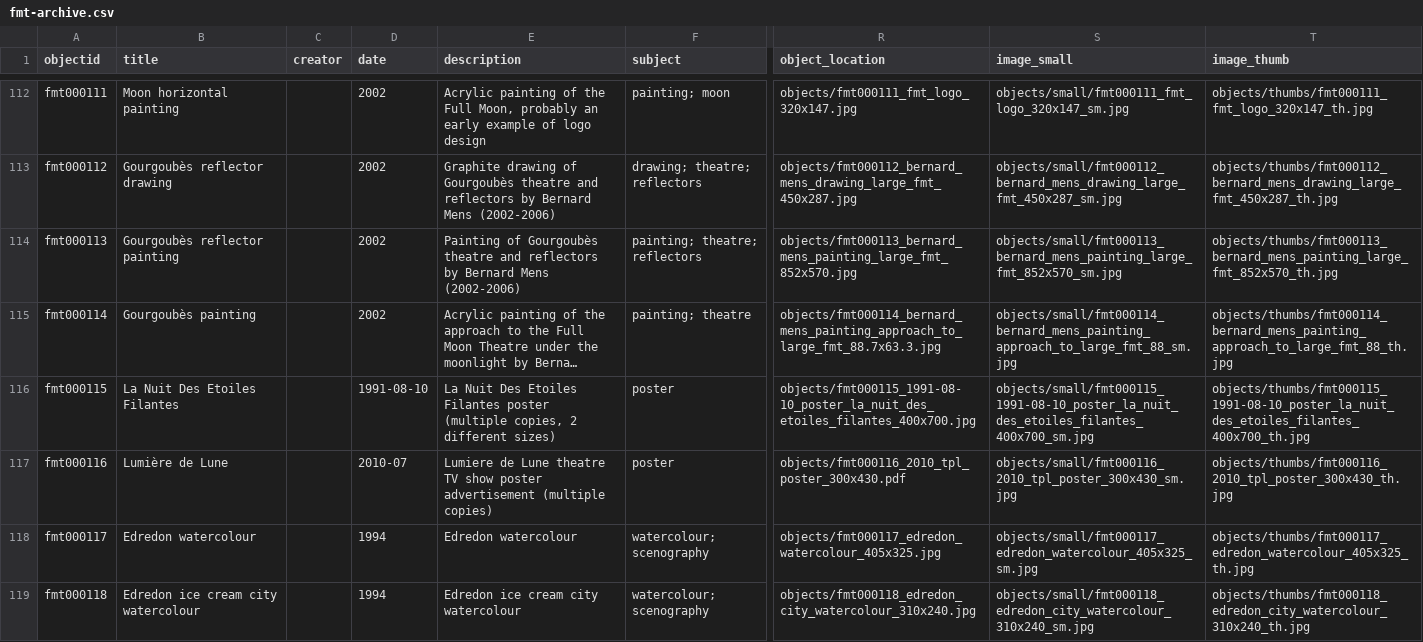
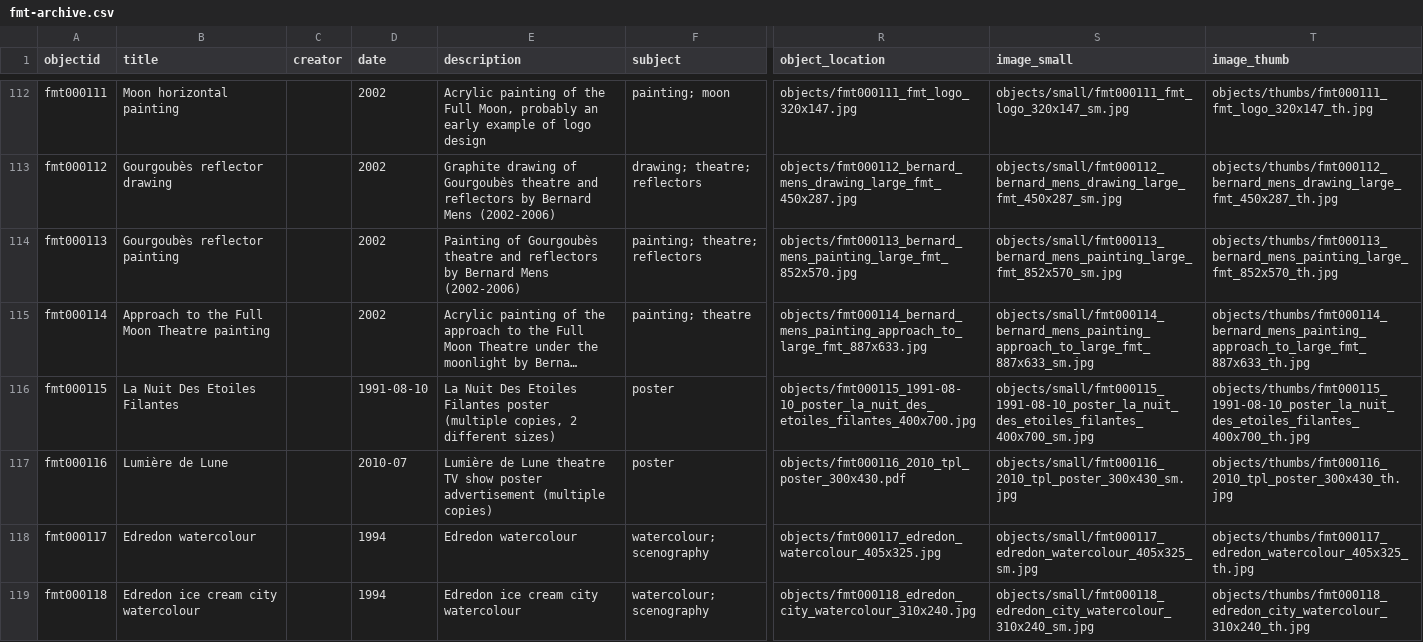
Before and after one commit to fullmoontheatre/fmt-archive, a CSV file: _data/fmt-archive.csv, drawn as a sheet; only a part is shown, gaps mark what is left out; long unchanged cells end in …; the diff covers the shown part only; the diff names each change by its address in the sheet, - before the commit and + after, or states it on an @@ line.

```diff
--- a/_data/fmt-archive.csv
+++ b/_data/fmt-archive.csv
-B115 (title): Gourgoubès painting
+B115 (title): Approach to the Full Moon Theatre painting
-R115 (object_location): objects/fmt000114_bernard_mens_painting_approach_to_large_fmt_88.7x63.3.jpg
+R115 (object_location): objects/fmt000114_bernard_mens_painting_approach_to_large_fmt_887x633.jpg
-S115 (image_small): objects/small/fmt000114_bernard_mens_painting_approach_to_large_fmt_88_sm.jpg
+S115 (image_small): objects/small/fmt000114_bernard_mens_painting_approach_to_large_fmt_887x633_sm.jpg
-T115 (image_thumb): objects/thumbs/fmt000114_bernard_mens_painting_approach_to_large_fmt_88_th.jpg
+T115 (image_thumb): objects/thumbs/fmt000114_bernard_mens_painting_approach_to_large_fmt_887x633_th.jpg
-E117 (description): Lumiere de Lune…
+E117 (description): Lumière de Lune…
```
Also changed, not shown: 6 edited cells elsewhere in this file, 6 other files.
